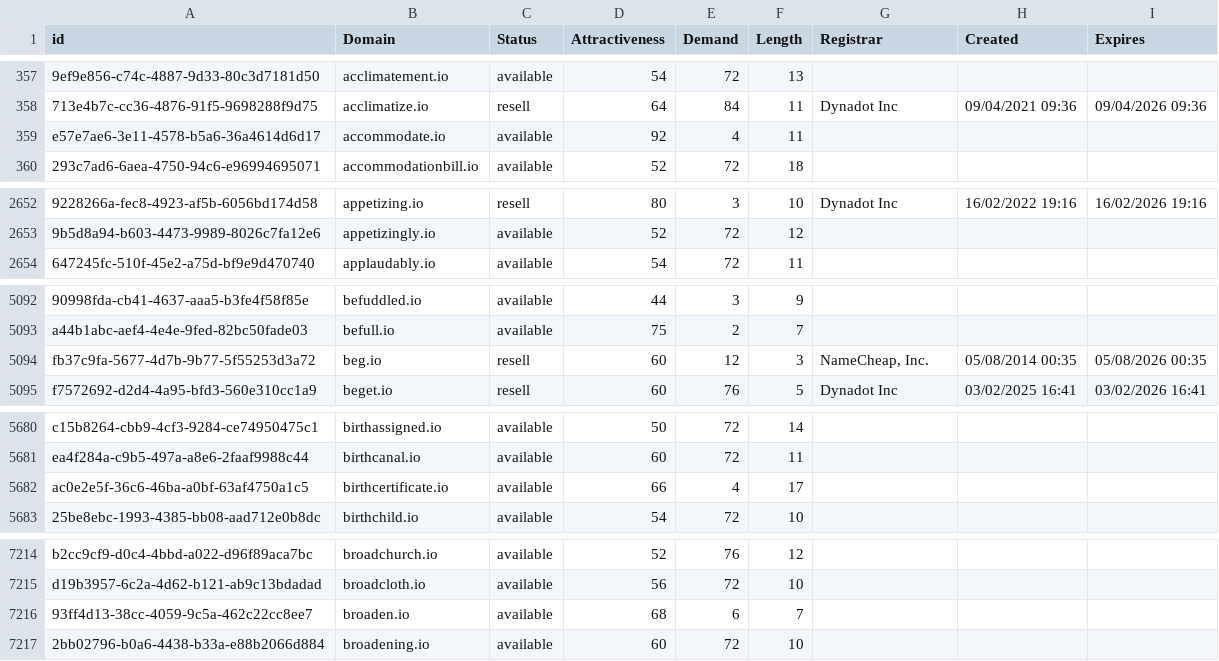
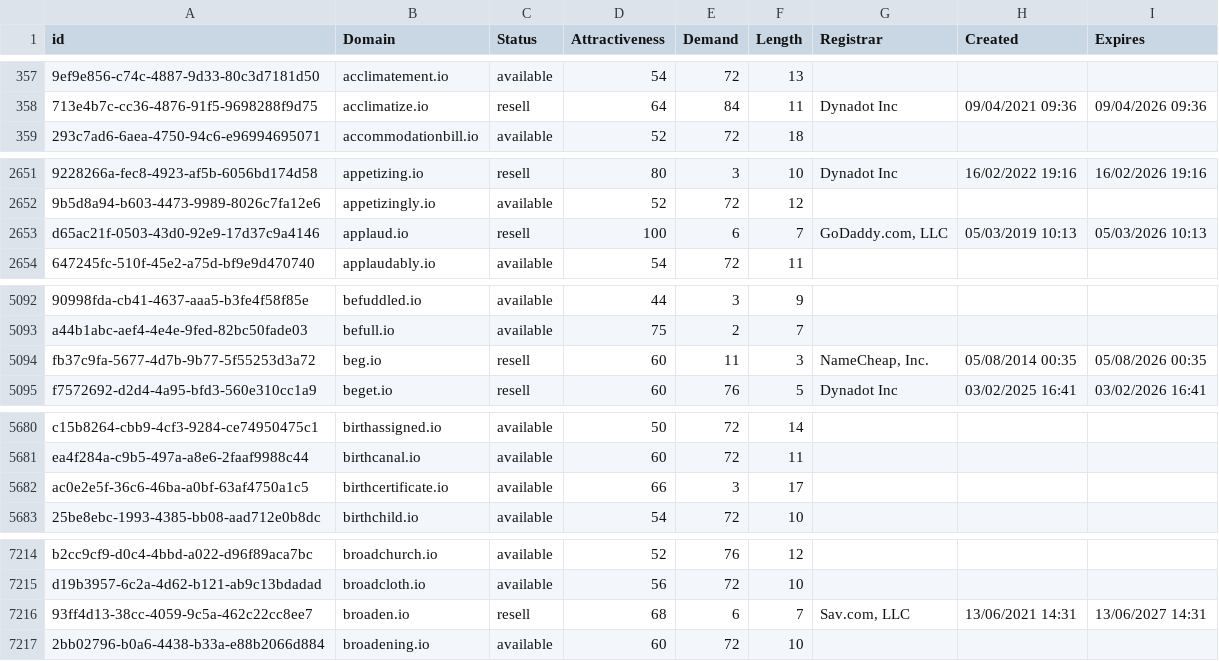
Before and after one commit to UniqueDomains/io-oneword-domains, a CSV file: io.csv, drawn as a sheet; only a part is shown, gaps mark what is left out; removed rows and columns are numbered as before the commit, all else as after; the diff names each change by its address in the sheet, - before the commit and + after, or states it on an @@ line.

Commit message:
Domains update

```diff
--- a/io.csv
+++ b/io.csv
-row 359: e57e7ae6-3e11-4578-b5a6-36a4614d6d17 | accommodate.io | available | 92 | 4 | 11
+row 2653: d65ac21f-0503-43d0-92e9-17d37c9a4146 | applaud.io | resell | 100 | 6 | 7 | GoDaddy.com, LLC | 05/03/2019 10:13 | 05/03/2026 10:13
-E5094 (Demand): 12
+E5094 (Demand): 11
-E5682 (Demand): 4
+E5682 (Demand): 3
-C7216 (Status): available
+C7216 (Status): resell
-G7216 (Registrar): (empty)
+G7216 (Registrar): Sav.com, LLC
-H7216 (Created): (empty)
+H7216 (Created): 13/06/2021 14:31
-I7216 (Expires): (empty)
+I7216 (Expires): 13/06/2027 14:31
```
Also changed, not shown: 2 other files.
